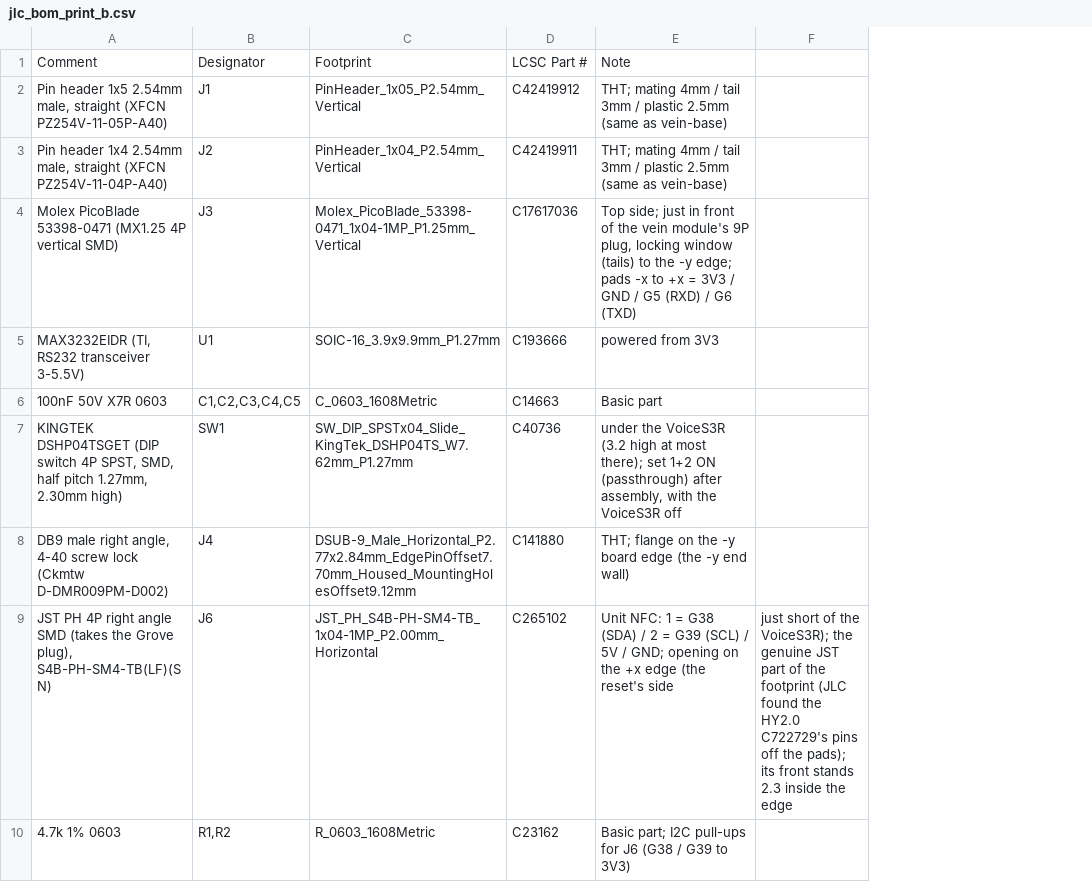
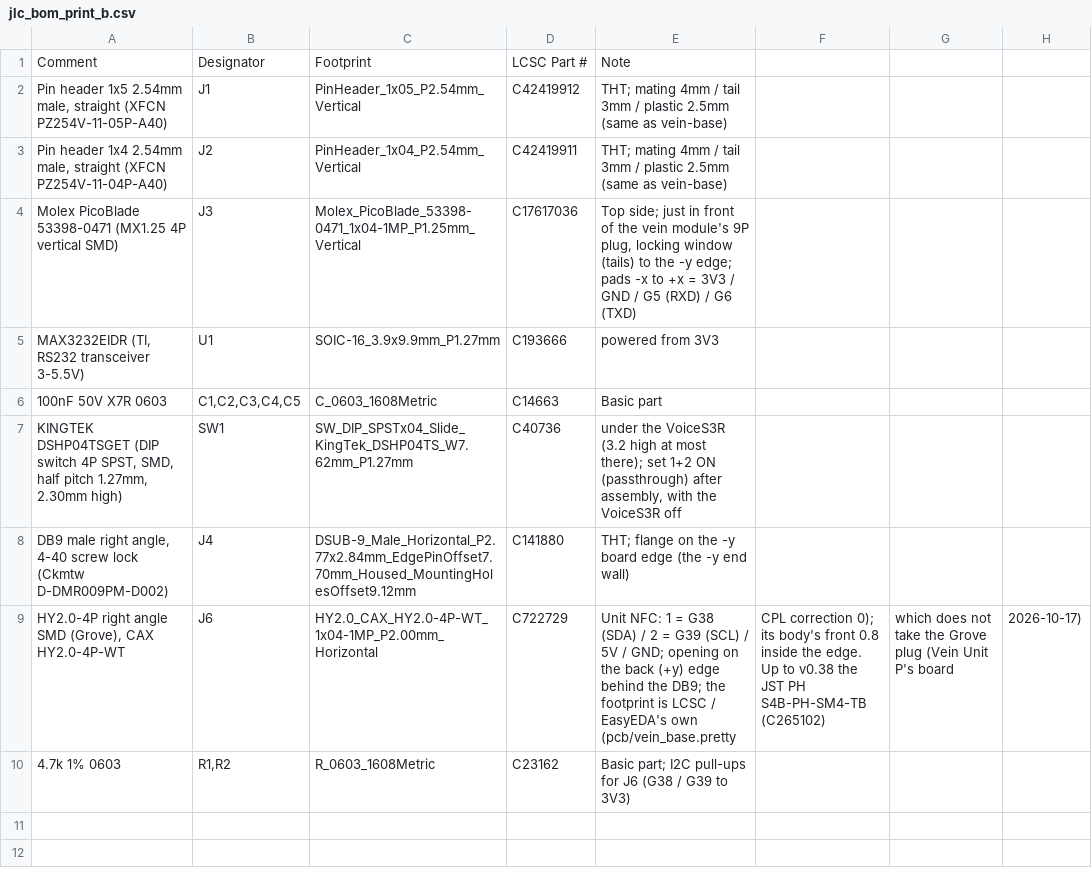
Before and after one commit to ippoan/vein-base, a CSV file: pcb/station_board/jlc_bom_print_b.csv, drawn as a sheet; removed rows and columns are numbered as before the commit, all else as after; the diff names each change by its address in the sheet, - before the commit and + after, or states it on an @@ line.

```diff
--- a/pcb/station_board/jlc_bom_print_b.csv
+++ b/pcb/station_board/jlc_bom_print_b.csv
-column F, empty
+column F, empty
+column G, empty
+column H, empty
-row 9: JST PH 4P right angle SMD (takes the Grove plug), S4B-PH-SM4-TB(LF)(SN) | J6 | JST_PH_S4B-PH-SM4-TB_1x04-1MP_P2.00mm_Horizontal | C265102 | Unit NFC: 1 = G38 (SDA) / 2 = G39 (SCL) / 5V / GND; opening on the +x edge (the reset's side | just short of the VoiceS3R); the genuine JST part of the footprint (JLC found the HY2.0 C722729's pins off the pads); its front stands 2.3 inside the edge
+row 9: HY2.0-4P right angle SMD (Grove), CAX HY2.0-4P-WT | J6 | HY2.0_CAX_HY2.0-4P-WT_1x04-1MP_P2.00mm_Horizontal | C722729 | Unit NFC: 1 = G38 (SDA) / 2 = G39 (SCL) / 5V / GND; opening on the back (+y) edge behind the DB9; the footprint is LCSC / EasyEDA's own (pcb/vein_base.pretty | CPL correction 0); its body's front 0.8 inside the edge. Up to v0.38 the JST PH S4B-PH-SM4-TB (C265102) | which does not take the Grove plug (Vein Unit P's board | 2026-10-17)
```
Also changed, not shown: pcb/station_board/jlc_bom_sw130.csv, pcb/station_board/jlc_cpl_corrections.csv, 11 other files.
